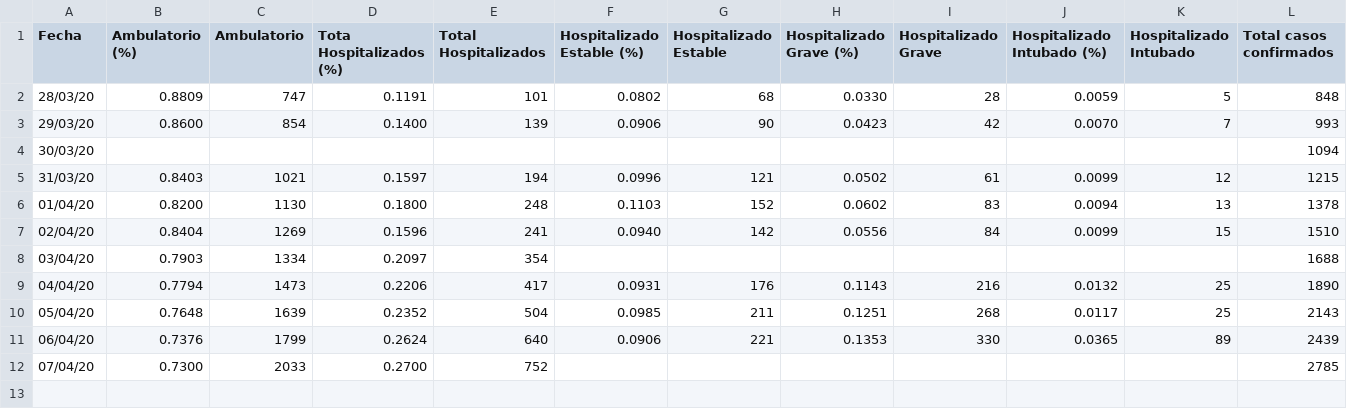
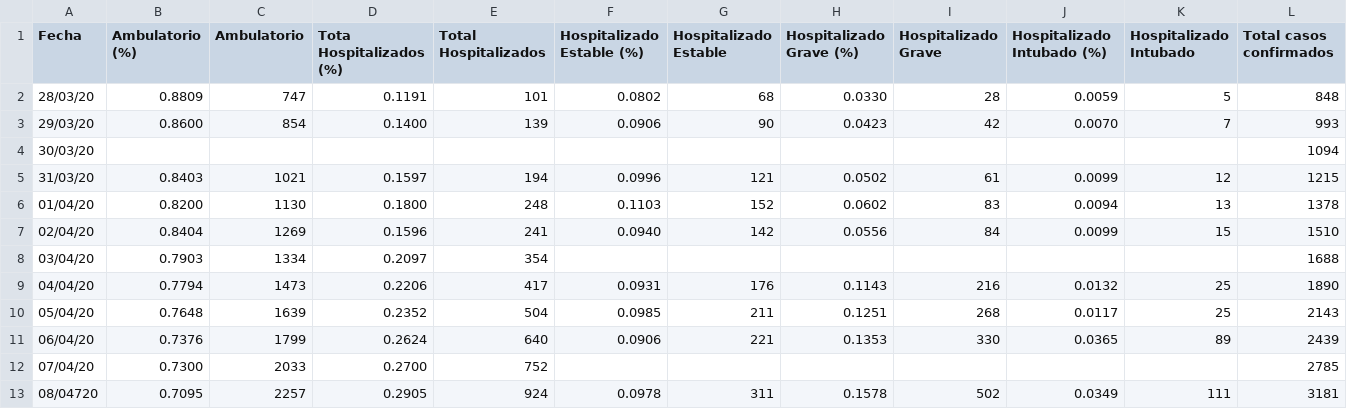
Before and after one commit to takeshisToCoding/MexCovid19, a CSV file: data/casos_ambulatorios_hospitalizados.csv, drawn as a sheet; only a part is shown; rows hold the shown columns only; the diff names each change by its address in the sheet, - before the commit and + after, or states it on an @@ line.

```diff
--- a/data/casos_ambulatorios_hospitalizados.csv
+++ b/data/casos_ambulatorios_hospitalizados.csv
+row 13: 08/04720 | 0.7095 | 2257 | 0.2905 | 924 | 0.0978 | 311 | 0.1578 | 502 | 0.0349 | 111 | 3181
```
Also changed, not shown: data/casos_estados.csv, data/casos_totales.csv.
